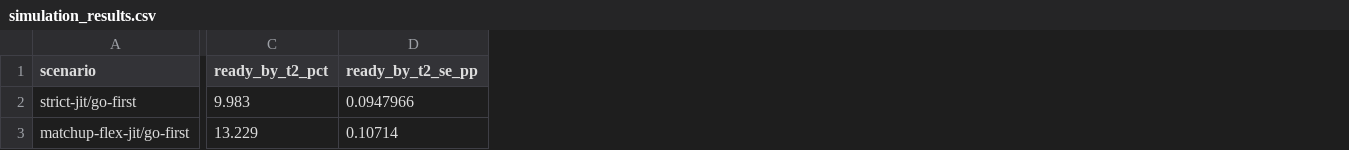
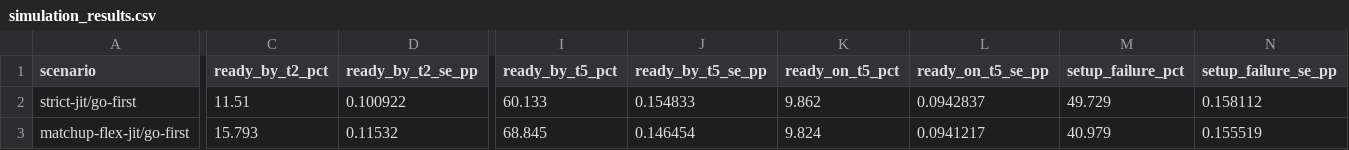
Before and after one commit to FlareZ123/pokemon-sims, a CSV file: results/simulation_results.csv, drawn as a sheet; only a part is shown, gaps mark what is left out; the diff covers the shown part only; the diff names each change by its address in the sheet, - before the commit and + after, or states it on an @@ line.

Commit message:
Refresh current-main 100k setup matrix for #642

```diff
--- a/results/simulation_results.csv
+++ b/results/simulation_results.csv
+column I (ready_by_t5_pct), rows 2-3: 60.133 | 68.845
+column J (ready_by_t5_se_pp), rows 2-3: 0.154833 | 0.146454
+column K (ready_on_t5_pct), rows 2-3: 9.862 | 9.824
+column L (ready_on_t5_se_pp), rows 2-3: 0.0942837 | 0.0941217
+column M (setup_failure_pct), rows 2-3: 49.729 | 40.979
+column N (setup_failure_se_pp), rows 2-3: 0.158112 | 0.155519
-C2 (ready_by_t2_pct): 9.983
+C2 (ready_by_t2_pct): 11.51
-D2 (ready_by_t2_se_pp): 0.0947966
+D2 (ready_by_t2_se_pp): 0.100922
-C3 (ready_by_t2_pct): 13.229
+C3 (ready_by_t2_pct): 15.793
-D3 (ready_by_t2_se_pp): 0.10714
+D3 (ready_by_t2_se_pp): 0.11532
```
Also changed, not shown: 158 edited cells elsewhere in this file.
